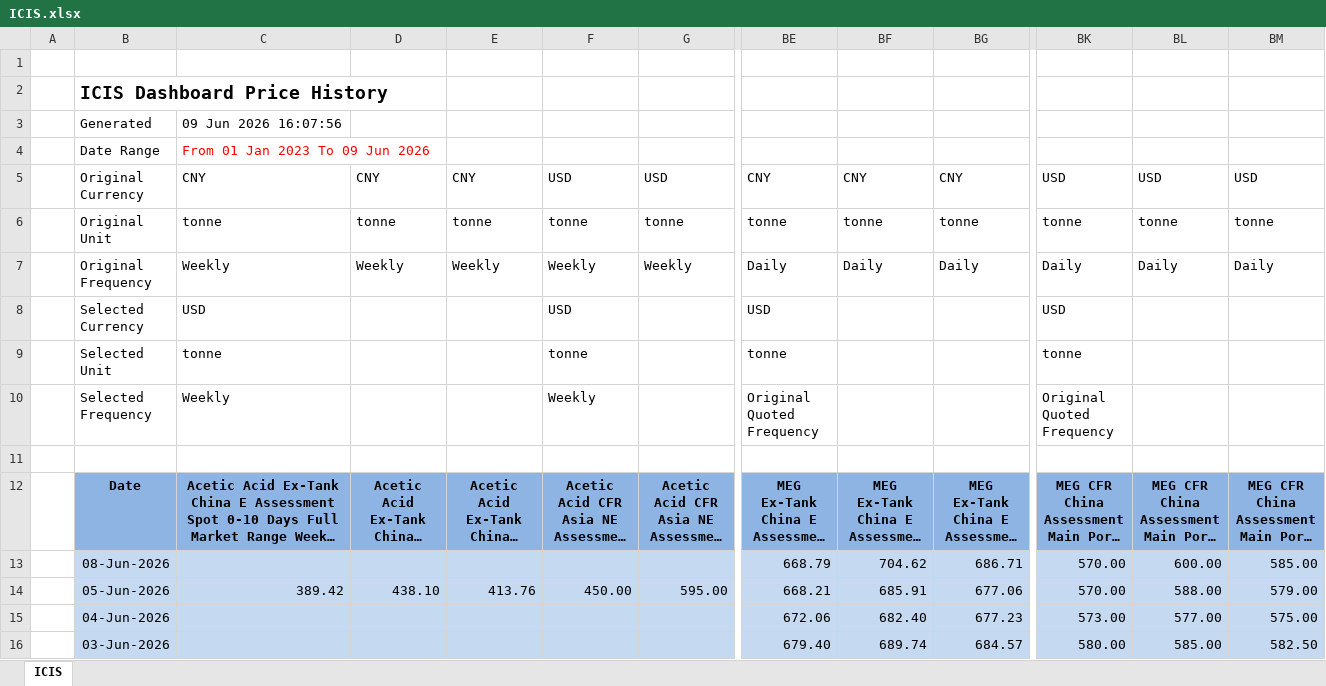
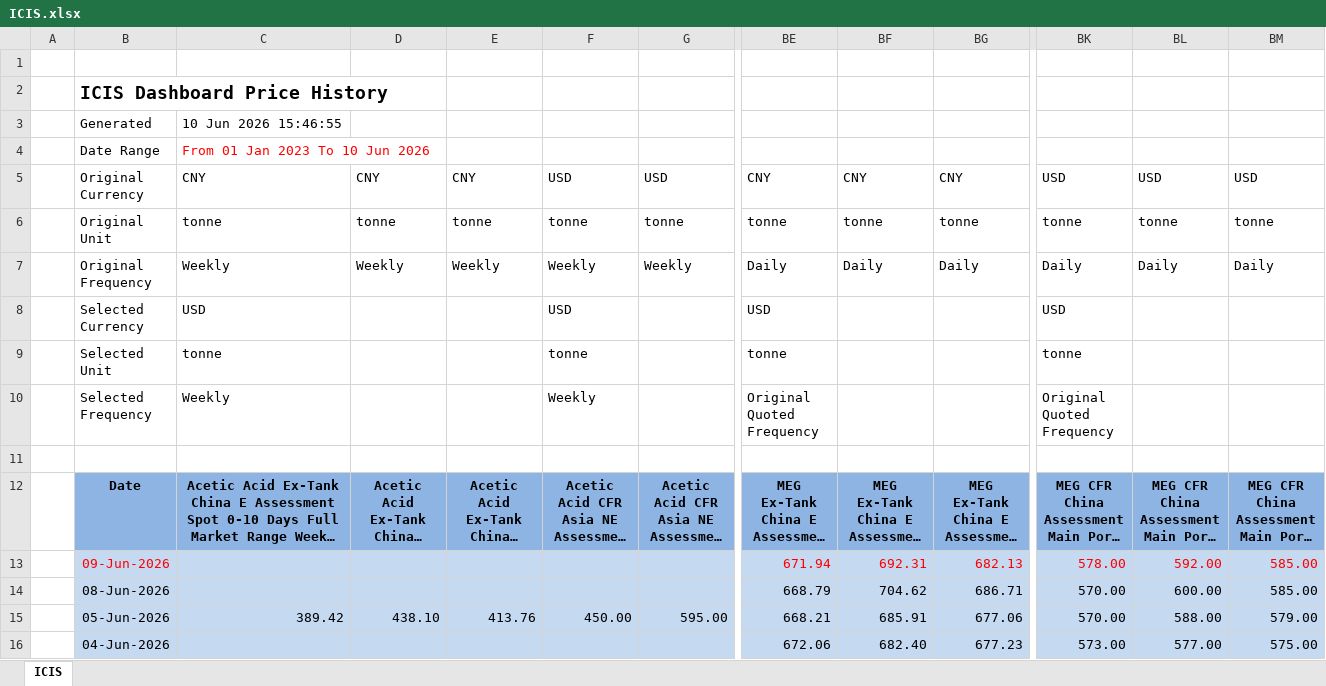
Before and after one commit to SumairoSAES/BD-price-report, an Excel workbook: ICIS.xlsx, sheet ICIS, drawn as a sheet; only a part is shown, gaps mark what is left out; the shorter side is filled out with more unchanged rows; long unchanged cells end in …; values as stored, in another font and other column widths than the file's, no borders; rows hold the shown columns only; the diff names each change by its address in the sheet, - before the commit and + after, or states it on an @@ line.

```diff
--- a/ICIS.xlsx (sheet ICIS)
+++ b/ICIS.xlsx (sheet ICIS)
-C3: 09 Jun 2026 16:07:56
+C3: 10 Jun 2026 15:46:55
-C4: From 01 Jan 2023 To 09 Jun 2026
+C4: From 01 Jan 2023 To 10 Jun 2026
+row 13:  | 09-Jun-2026 |  |  |  |  |  | 671.94 | 692.31 | 682.13 | 578.00 | 592.00 | 585.00
```
Also changed, not shown: 1 other file.
